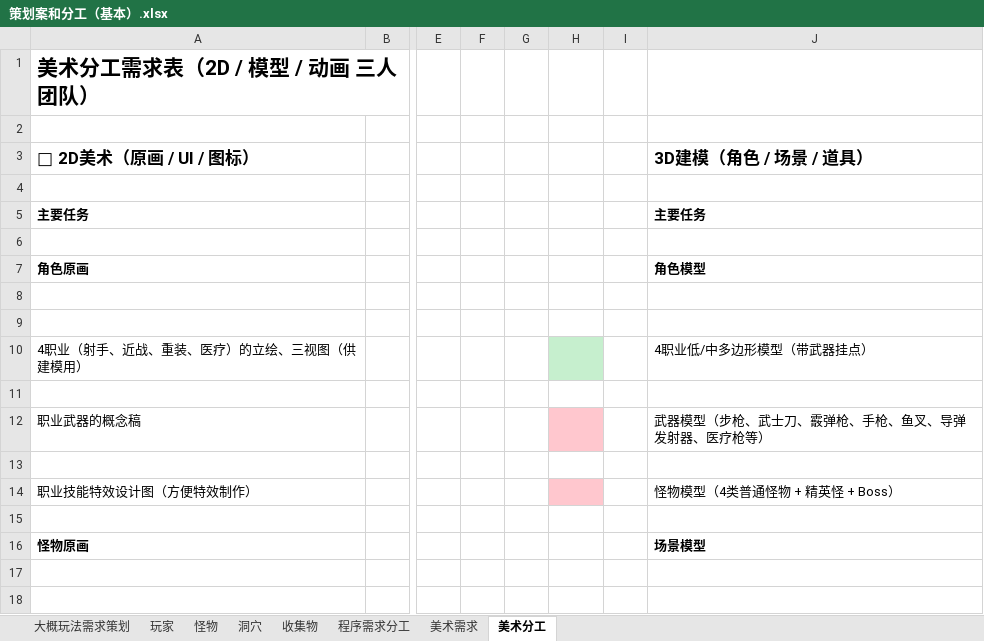
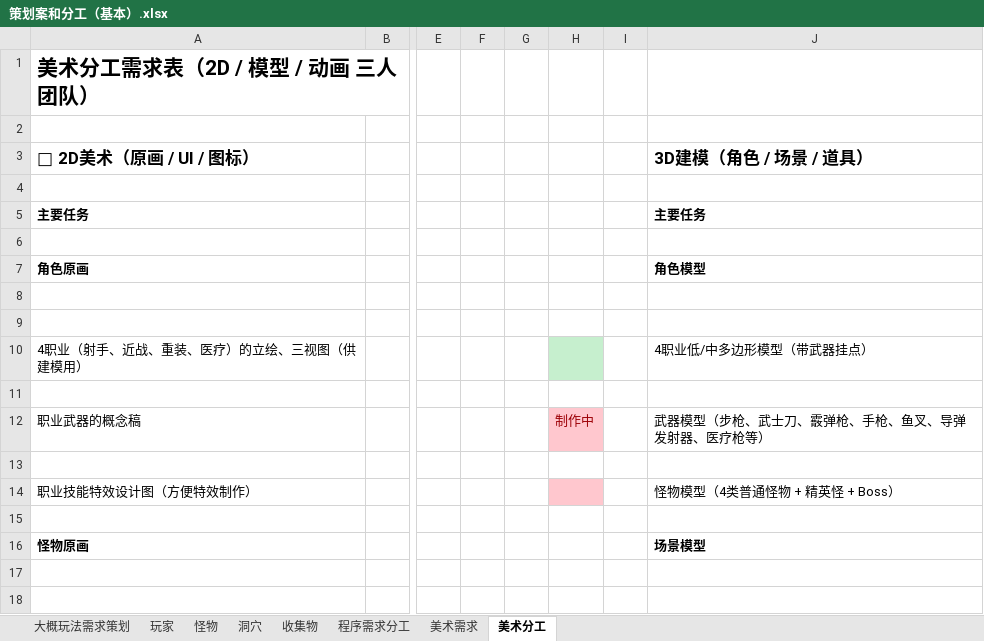
Before and after one commit to LieblingElaina/DeepSea, an Excel workbook: 策划案和分工表，记得看！/策划案和分工（基本）.xlsx, sheet 美术分工, drawn as a sheet; only a part is shown, gaps mark what is left out; values as stored, in another font and other column widths than the file's, no borders; the diff names each change by its address in the sheet, - before the commit and + after, or states it on an @@ line.

```diff
--- a/策划案和分工表，记得看！/策划案和分工（基本）.xlsx (sheet 美术分工)
+++ b/策划案和分工表，记得看！/策划案和分工（基本）.xlsx (sheet 美术分工)
-H12: (empty)
+H12: 制作中
```
Also changed, not shown: 1 other file.
